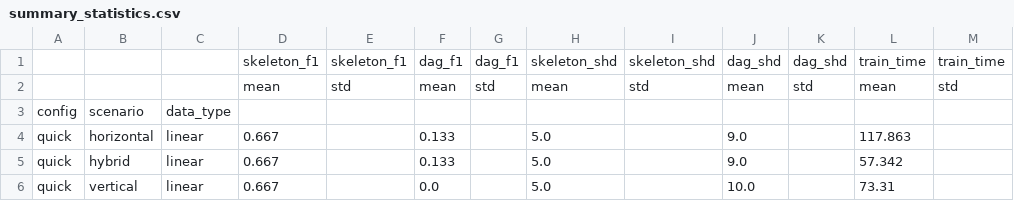
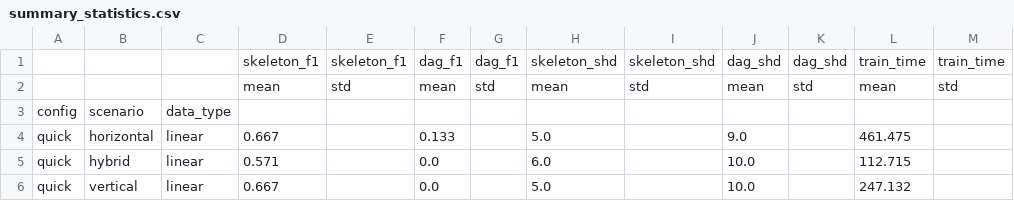
Before and after one commit to juliecious/fl_spn_CDH, a CSV file: benchmark_results/summary_statistics.csv, drawn as a sheet.

```diff
--- a/benchmark_results/summary_statistics.csv
+++ b/benchmark_results/summary_statistics.csv
@@ -3,4 +3,4 @@
 config,scenario,data_type,,,,,,,,,,
-quick,horizontal,linear,0.667,,0.133,,5.0,,9.0,,117.863,
-quick,hybrid,linear,0.667,,0.133,,5.0,,9.0,,57.342,
-quick,vertical,linear,0.667,,0.0,,5.0,,10.0,,73.31,
+quick,horizontal,linear,0.667,,0.133,,5.0,,9.0,,461.475,
+quick,hybrid,linear,0.571,,0.0,,6.0,,10.0,,112.715,
+quick,vertical,linear,0.667,,0.0,,5.0,,10.0,,247.132,
```
Also changed, not shown: benchmark_results/benchmark_results.csv, 5 other files.
